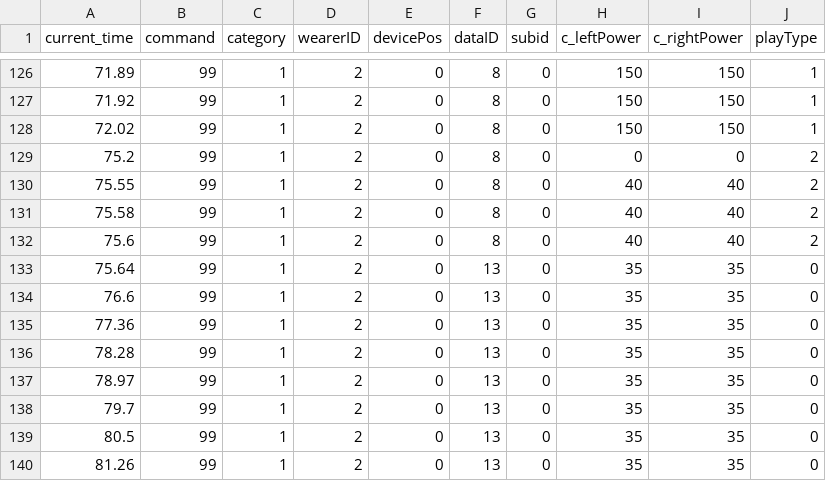
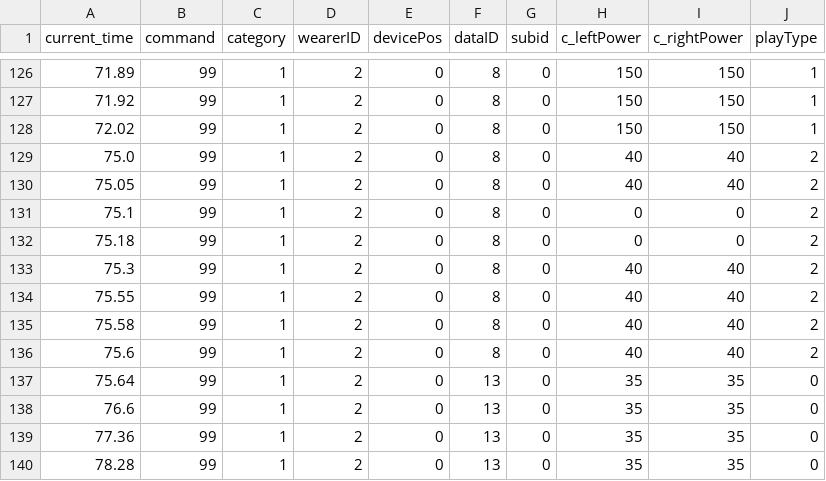
Before and after one commit to yus988/Hapbeat_wireless_video_player, a CSV file: haptic_command.csv, drawn as a sheet; only a part is shown, gaps mark what is left out; the shorter side is filled out with more unchanged rows.

```diff
--- a/haptic_command.csv
+++ b/haptic_command.csv
@@ -128,3 +128,7 @@ current_time,command,category,wearerID,devicePos,dataID,subid,c_leftPower,c_righ
 72.02,99,1,2,0,8,0,150,150,1
-75.2,99,1,2,0,8,0,0,0,2
+75.0,99,1,2,0,8,0,40,40,2
+75.05,99,1,2,0,8,0,40,40,2
+75.1,99,1,2,0,8,0,0,0,2
+75.18,99,1,2,0,8,0,0,0,2
+75.3,99,1,2,0,8,0,40,40,2
 75.55,99,1,2,0,8,0,40,40,2
```
Also changed, not shown: 1 other file.
